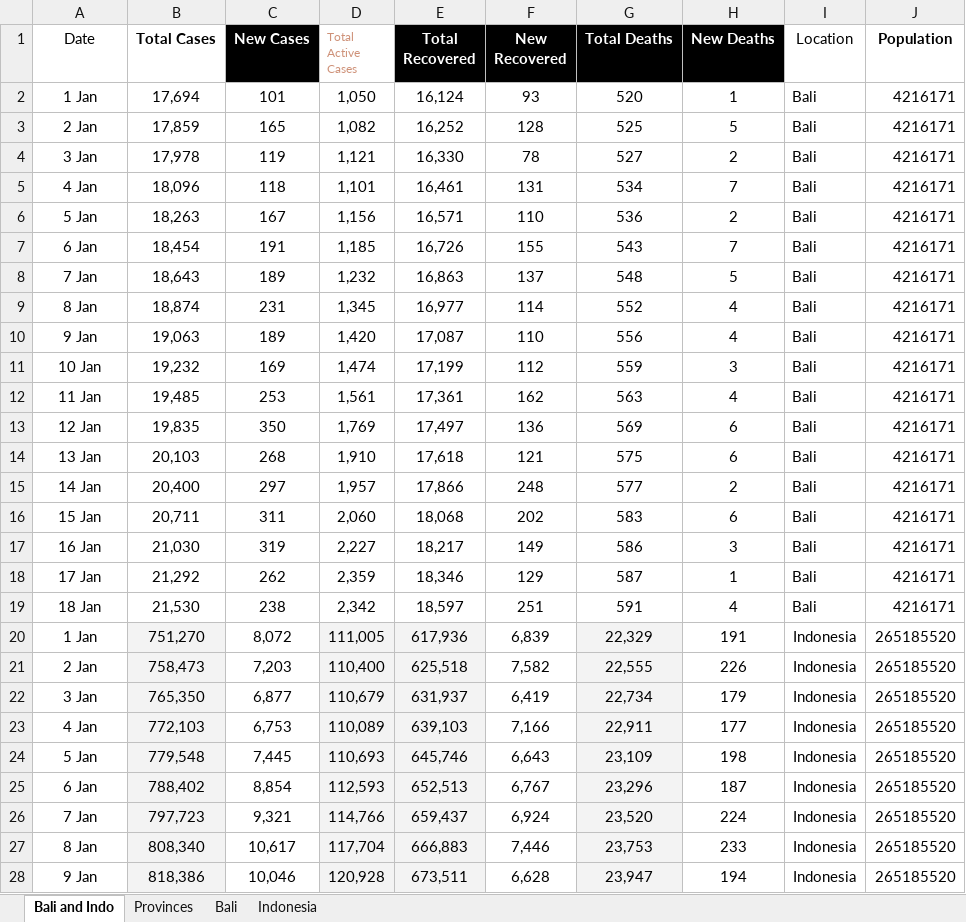
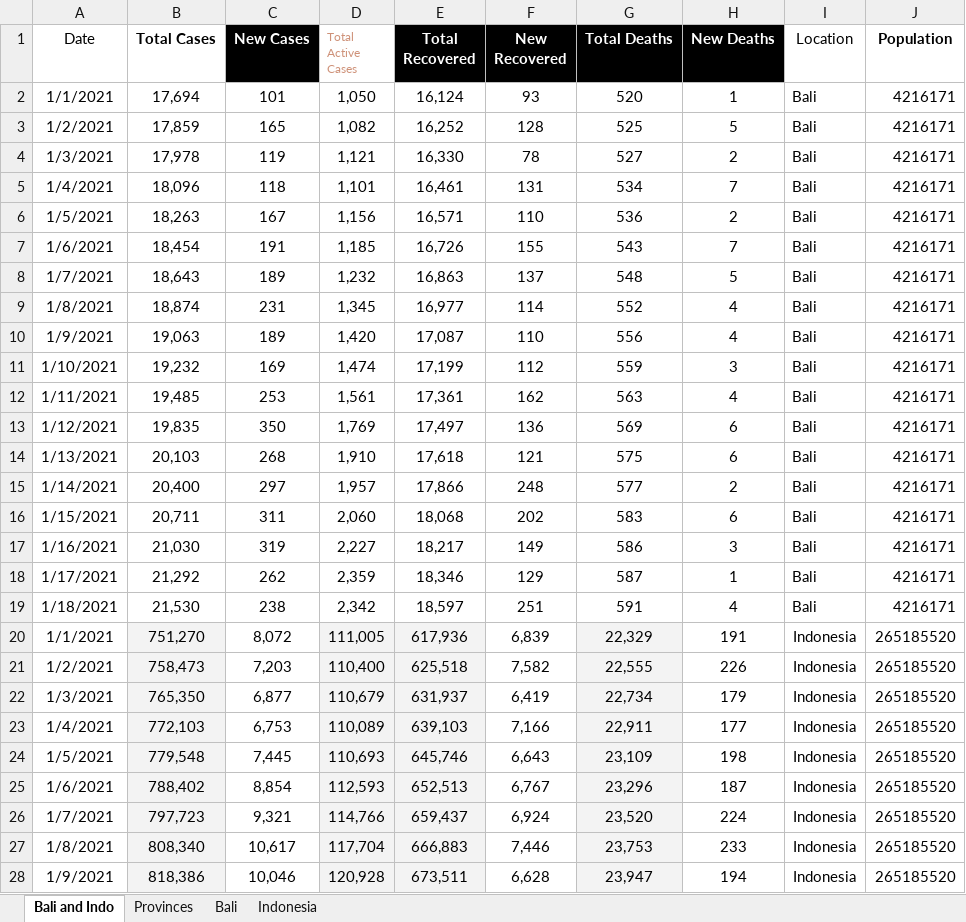
Before and after one commit to Svensone/bali-covid-app, an Excel workbook: data/Indo_data.xlsx, sheet Bali and Indo, drawn as a sheet; only a part is shown; values as stored, in another font and other column widths than the file's, no borders; conditional formats not drawn; the diff covers the shown part only; the diff names each change by its address in the sheet, - before the commit and + after, or states it on an @@ line.

Commit message:
adjusting data

```diff
--- a/data/Indo_data.xlsx (sheet Bali and Indo)
+++ b/data/Indo_data.xlsx (sheet Bali and Indo)
-A2 (Date): 1 Jan
+A2 (Date): 1/1/2021
-A3 (Date): 2 Jan
+A3 (Date): 1/2/2021
-A4 (Date): 3 Jan
+A4 (Date): 1/3/2021
-A5 (Date): 4 Jan
+A5 (Date): 1/4/2021
-A6 (Date): 5 Jan
+A6 (Date): 1/5/2021
-A7 (Date): 6 Jan
+A7 (Date): 1/6/2021
-A8 (Date): 7 Jan
+A8 (Date): 1/7/2021
-A9 (Date): 8 Jan
+A9 (Date): 1/8/2021
-A10 (Date): 9 Jan
+A10 (Date): 1/9/2021
-A11 (Date): 10 Jan
+A11 (Date): 1/10/2021
-A12 (Date): 11 Jan
+A12 (Date): 1/11/2021
-A13 (Date): 12 Jan
+A13 (Date): 1/12/2021
-A14 (Date): 13 Jan
+A14 (Date): 1/13/2021
-A15 (Date): 14 Jan
+A15 (Date): 1/14/2021
-A16 (Date): 15 Jan
+A16 (Date): 1/15/2021
-A17 (Date): 16 Jan
+A17 (Date): 1/16/2021
-A18 (Date): 17 Jan
+A18 (Date): 1/17/2021
-A19 (Date): 18 Jan
+A19 (Date): 1/18/2021
-A20 (Date): 1 Jan
+A20 (Date): 1/1/2021
-A21 (Date): 2 Jan
+A21 (Date): 1/2/2021
-A22 (Date): 3 Jan
+A22 (Date): 1/3/2021
-A23 (Date): 4 Jan
+A23 (Date): 1/4/2021
-A24 (Date): 5 Jan
+A24 (Date): 1/5/2021
-A25 (Date): 6 Jan
+A25 (Date): 1/6/2021
-A26 (Date): 7 Jan
+A26 (Date): 1/7/2021
-A27 (Date): 8 Jan
+A27 (Date): 1/8/2021
-A28 (Date): 9 Jan
+A28 (Date): 1/9/2021
```
Also changed, not shown: 9 edited cells elsewhere in this sheet, 4 other files.
